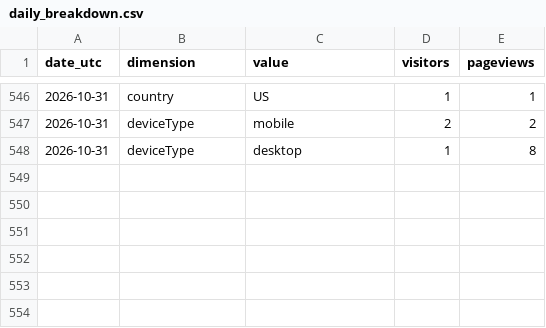
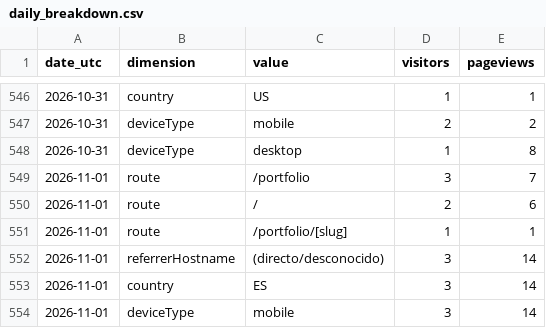
Before and after one commit to noobiedeviedoo/web-metrics-vercel, a CSV file: daily_breakdown.csv, drawn as a sheet; only a part is shown, gaps mark what is left out; the diff names each change by its address in the sheet, - before the commit and + after, or states it on an @@ line.

```diff
--- a/daily_breakdown.csv
+++ b/daily_breakdown.csv
+row 549: 2026-11-01 | route | /portfolio | 3 | 7
+row 550: 2026-11-01 | route | / | 2 | 6
+row 551: 2026-11-01 | route | /portfolio/[slug] | 1 | 1
+row 552: 2026-11-01 | referrerHostname | (directo/desconocido) | 3 | 14
+row 553: 2026-11-01 | country | ES | 3 | 14
+row 554: 2026-11-01 | deviceType | mobile | 3 | 14
```
Also changed, not shown: daily_totals.csv.
